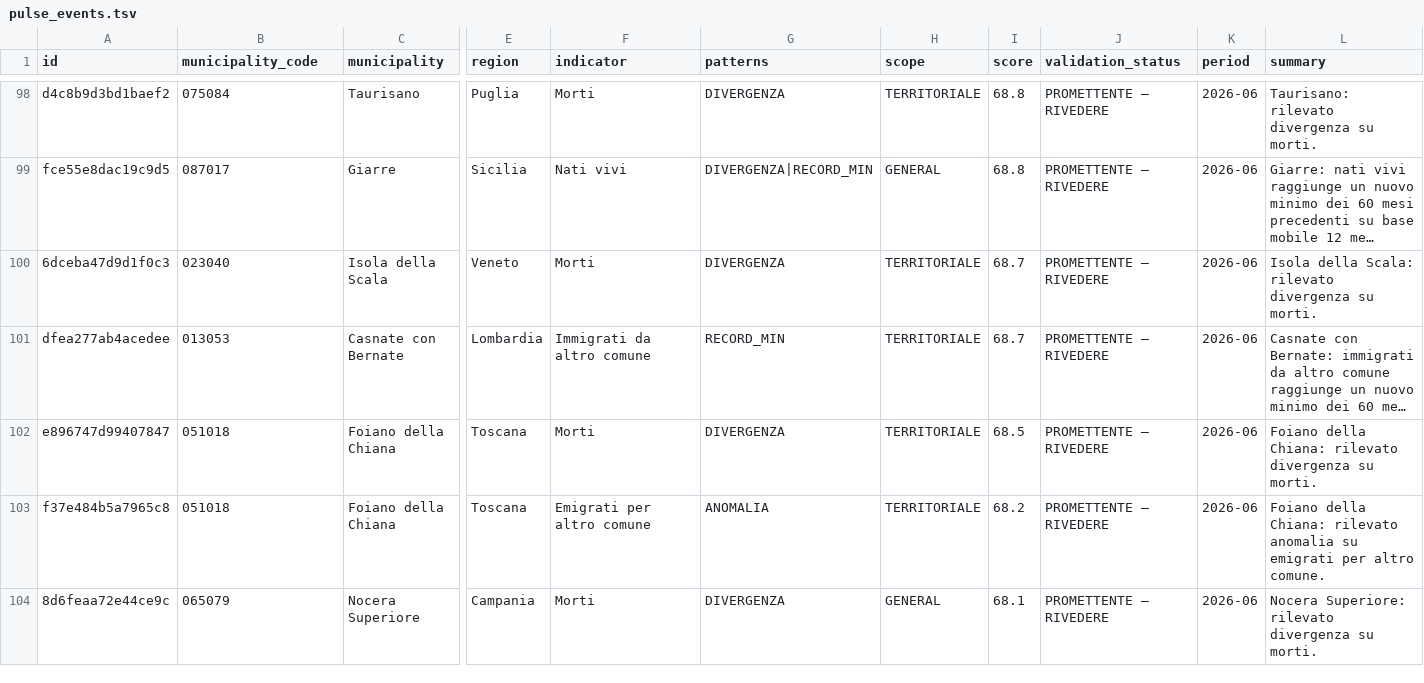
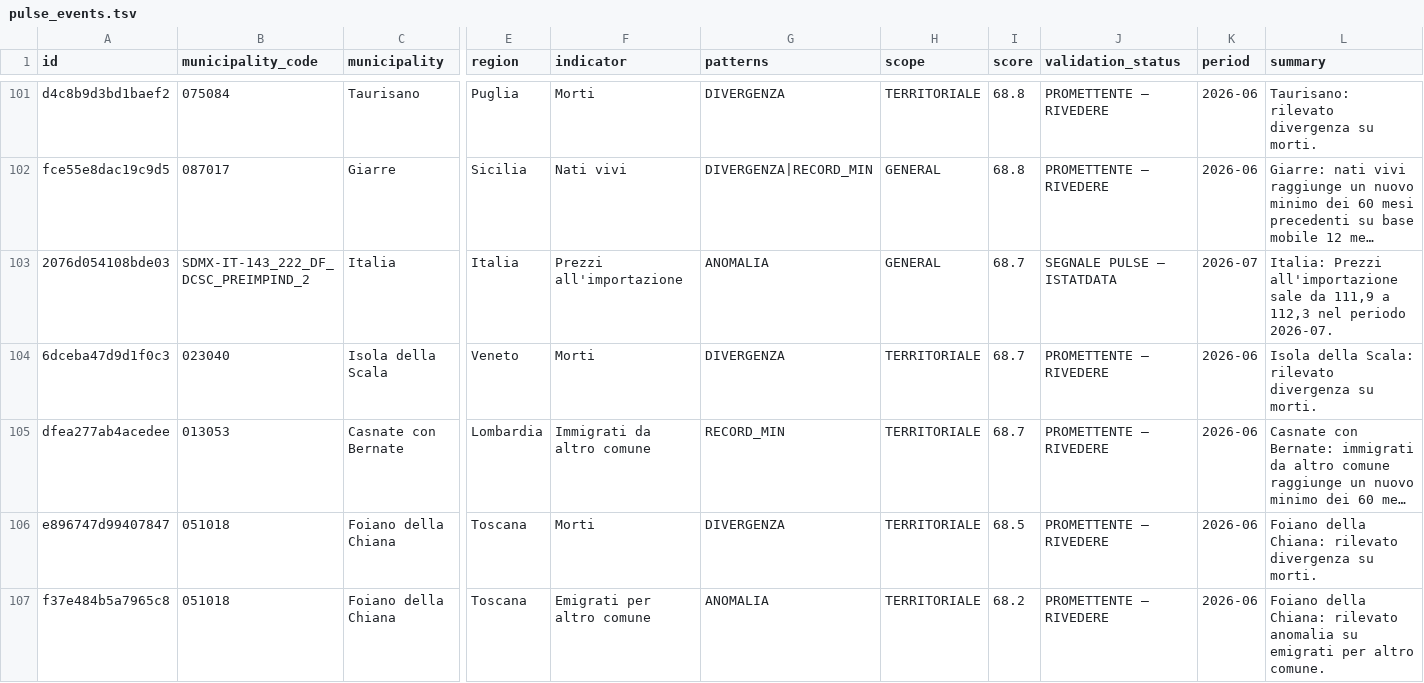
Before and after one commit to pierfido89/ISTAT-PULSE-DATA, a TSV file: data/pulse_events.tsv, drawn as a sheet; only a part is shown, gaps mark what is left out; the shorter side is filled out with more unchanged rows; long unchanged cells end in …; rows hold the shown columns only; the diff covers the shown part only; the diff names each change by its address in the sheet, - before the commit and + after, or states it on an @@ line.

```diff
--- a/data/pulse_events.tsv
+++ b/data/pulse_events.tsv
+row 103: 2076d054108bde03 | SDMX-IT-143_222_DF_DCSC_PREIMPIND_2 | Italia | Italia | Prezzi all'importazione | ANOMALIA | GENERAL | 68.7 | SEGNALE PULSE — ISTATDATA | 2026-07 | Italia: Prezzi all'importazione sale da 111,9 a 112,3 nel periodo 2026-07.
```
Also changed, not shown: 5 added rows elsewhere in this file, 2 other files.
